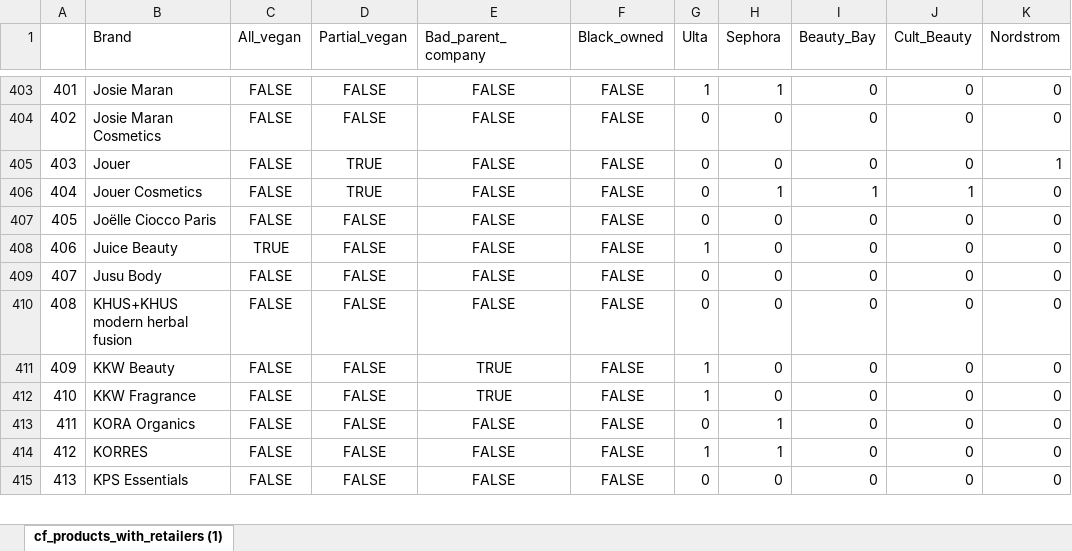
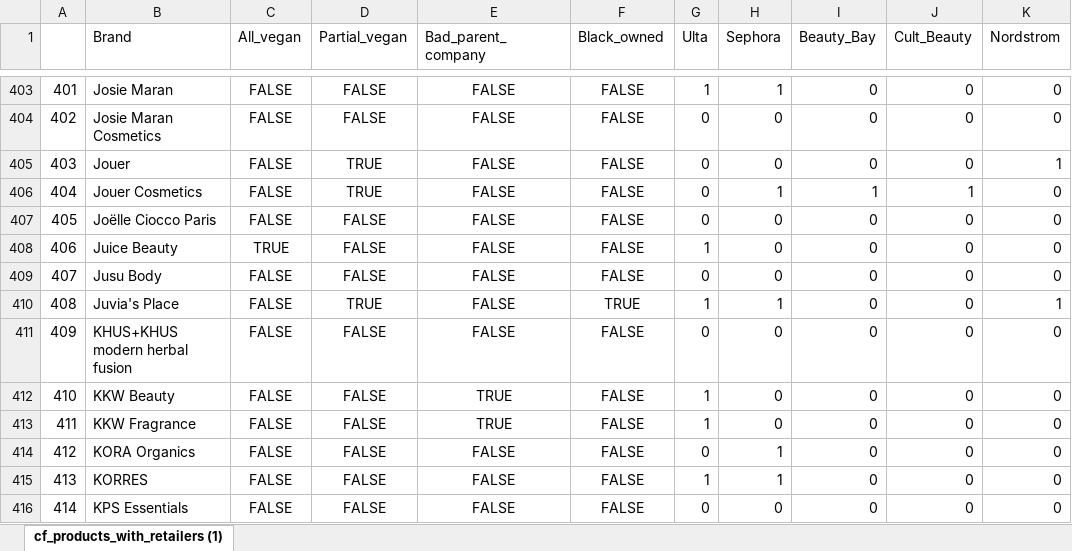
Before and after one commit to KellyLTran/WiNGHacks-2025, an Excel workbook: app/src/main/assets/CF_Products_Dataset.xlsx, sheet cf_products_with_retailers (1), drawn as a sheet; only a part is shown, gaps mark what is left out; values as stored, in another font and other column widths than the file's, no borders; addresses are those after the commit; the diff names each change by its address in the sheet, - before the commit and + after, or states it on an @@ line.

Commit message:
added api call ability back
added entry to dataset and api key back.

```diff
--- a/app/src/main/assets/CF_Products_Dataset.xlsx (sheet cf_products_with_retailers (1))
+++ b/app/src/main/assets/CF_Products_Dataset.xlsx (sheet cf_products_with_retailers (1))
+row 410: 408 | Juvia's Place | FALSE | TRUE | FALSE | TRUE | 1 | 1 | 0 | 0 | 1
@@ column A renumbered from row 411 down @@
```
Also changed, not shown: 1 other file.
